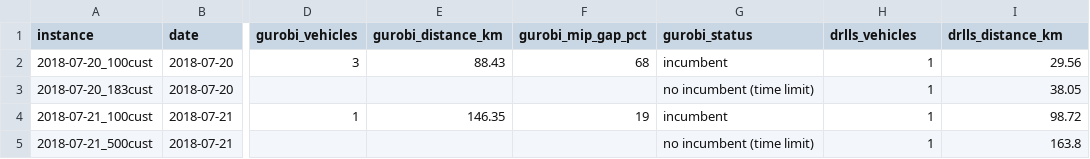
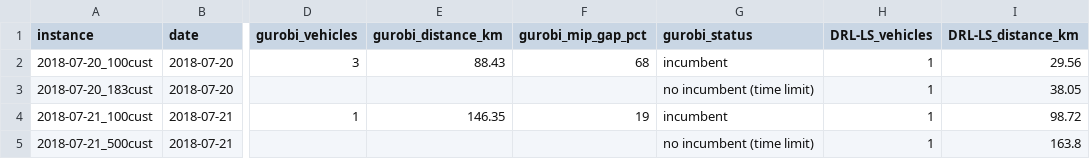
Before and after one commit to miladfaramarzzadeh/Integrated-Deep-Reinforcement-Learning-Model-with-Local-Search-for-EVRPTW, a CSV file: results/amazon_results.csv, drawn as a sheet; only a part is shown, gaps mark what is left out; the diff names each change by its address in the sheet, - before the commit and + after, or states it on an @@ line.

```diff
--- a/results/amazon_results.csv
+++ b/results/amazon_results.csv
-H1: drlls_vehicles
+H1: DRL-LS_vehicles
-I1: drlls_distance_km
+I1: DRL-LS_distance_km
```
Also changed, not shown: 1 other file.
